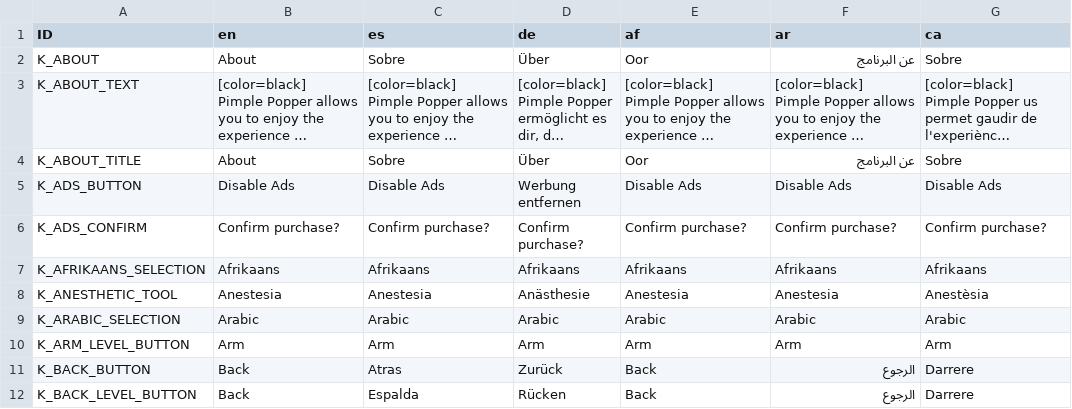
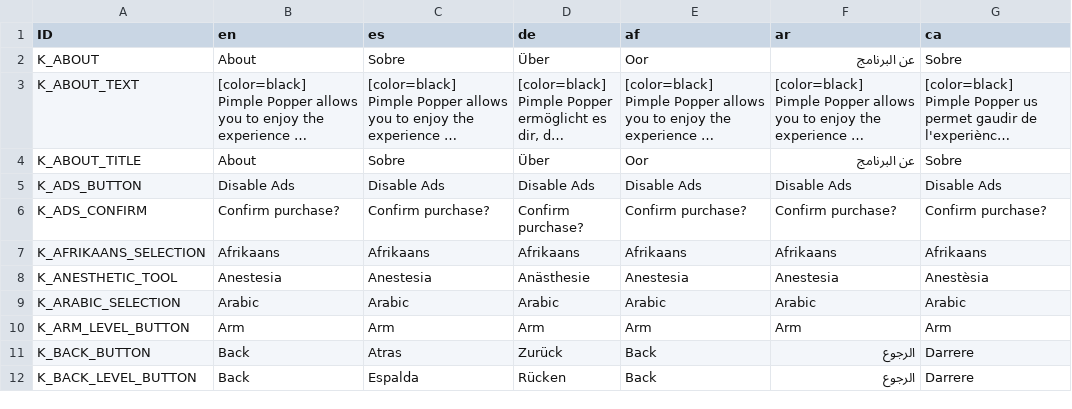
Before and after one commit to Crazy-Marvin/PimplePopper, a CSV file: assets/i18n/translation.csv, drawn as a sheet; only a part is shown; long unchanged cells end in …; the diff names each change by its address in the sheet, - before the commit and + after, or states it on an @@ line.

Commit message:
[Crowdin] Update translations (%language%) %original_file_name%

```diff
--- a/assets/i18n/translation.csv
+++ b/assets/i18n/translation.csv
-D5 (de): Werbung entfernen
+D5 (de): Disable Ads
```
